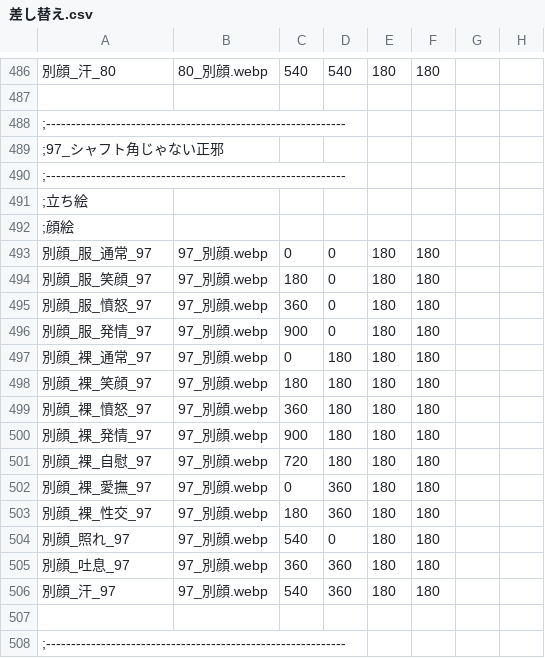
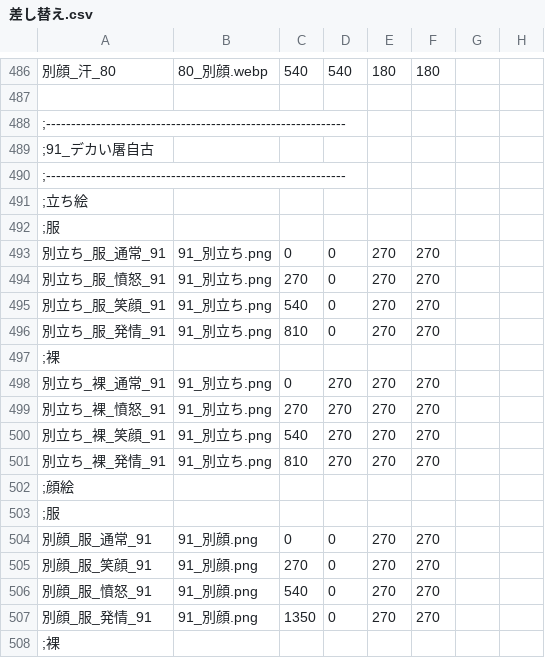
Before and after one commit to Paradox-Phenomenon/EraTW-Magic_DLC, a CSV file: resources/差し替え画像/差し替え.csv, drawn as a sheet; only a part is shown, gaps mark what is left out; the shorter side is filled out with more unchanged rows; the diff covers the shown part only; the diff names each change by its address in the sheet, - before the commit and + after, or states it on an @@ line.

```diff
--- a/resources/差し替え画像/差し替え.csv
+++ b/resources/差し替え画像/差し替え.csv
+row 489: ;91_デカい屠自古
+row 490: ;------------------------------------------------------------
+row 491: ;立ち絵
+row 492: ;服
+row 493: 別立ち_服_通常_91 | 91_別立ち.png | 0 | 0 | 270 | 270
+row 494: 別立ち_服_憤怒_91 | 91_別立ち.png | 270 | 0 | 270 | 270
+row 495: 別立ち_服_笑顔_91 | 91_別立ち.png | 540 | 0 | 270 | 270
+row 496: 別立ち_服_発情_91 | 91_別立ち.png | 810 | 0 | 270 | 270
+row 497: ;裸
+row 498: 別立ち_裸_通常_91 | 91_別立ち.png | 0 | 270 | 270 | 270
+row 499: 別立ち_裸_憤怒_91 | 91_別立ち.png | 270 | 270 | 270 | 270
+row 500: 別立ち_裸_笑顔_91 | 91_別立ち.png | 540 | 270 | 270 | 270
+row 501: 別立ち_裸_発情_91 | 91_別立ち.png | 810 | 270 | 270 | 270
+row 502: ;顔絵
+row 503: ;服
+row 504: 別顔_服_通常_91 | 91_別顔.png | 0 | 0 | 270 | 270
+row 505: 別顔_服_笑顔_91 | 91_別顔.png | 270 | 0 | 270 | 270
+row 506: 別顔_服_憤怒_91 | 91_別顔.png | 540 | 0 | 270 | 270
+row 507: 別顔_服_発情_91 | 91_別顔.png | 1350 | 0 | 270 | 270
+row 508: ;裸
```
Also changed, not shown: 12 added rows elsewhere in this file, resources/薮蛇绘/薮蛇绘.csv, 19 other files.
